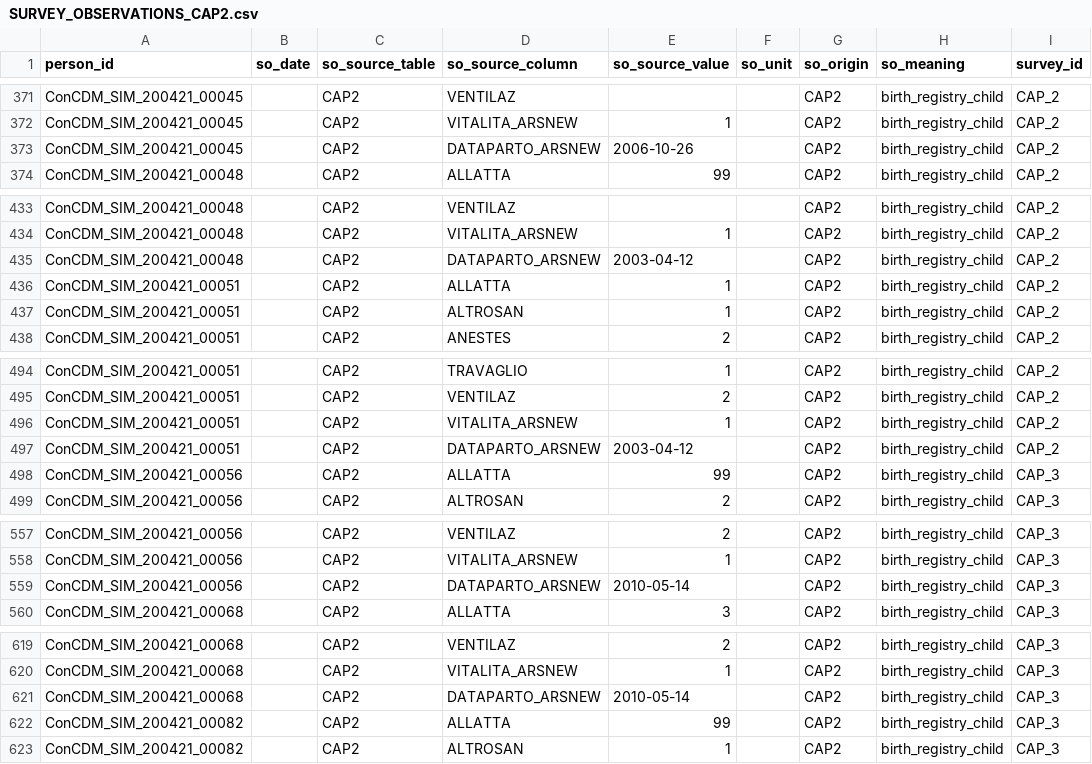
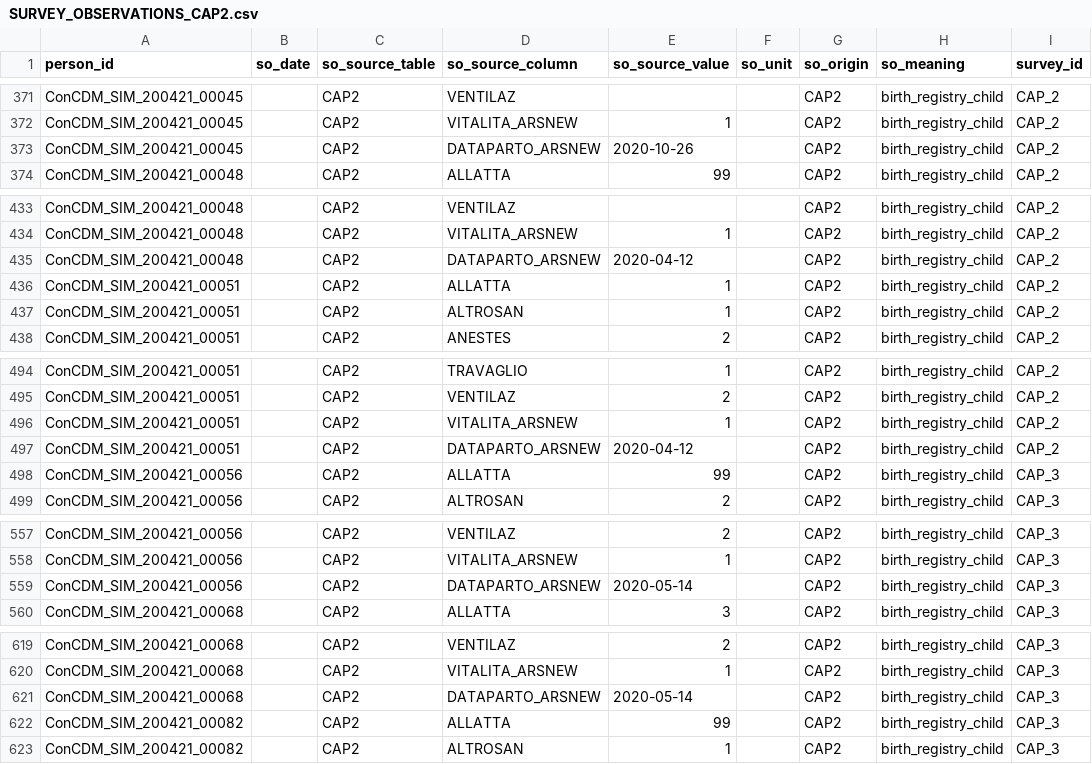
Before and after one commit to ARS-toscana/CONSIGN, a CSV file: i_input/SURVEY_OBSERVATIONS_CAP2.csv, drawn as a sheet; only a part is shown, gaps mark what is left out; the diff covers the shown part only.

```diff
--- a/i_input/SURVEY_OBSERVATIONS_CAP2.csv
+++ b/i_input/SURVEY_OBSERVATIONS_CAP2.csv
@@ -372,3 +372,3 @@ ConCDM_SIM_200421_00045,,CAP2,VENTILAZ,,,CAP2,birth_registry_child,CAP_2
 ConCDM_SIM_200421_00045,,CAP2,VITALITA_ARSNEW,1,,CAP2,birth_registry_child,CAP_2
-ConCDM_SIM_200421_00045,,CAP2,DATAPARTO_ARSNEW,2006-10-26,,CAP2,birth_registry_child,CAP_2
+ConCDM_SIM_200421_00045,,CAP2,DATAPARTO_ARSNEW,2020-10-26,,CAP2,birth_registry_child,CAP_2
 ConCDM_SIM_200421_00048,,CAP2,ALLATTA,99,,CAP2,birth_registry_child,CAP_2
@@ -434,3 +434,3 @@ ConCDM_SIM_200421_00048,,CAP2,VENTILAZ,,,CAP2,birth_registry_child,CAP_2
 ConCDM_SIM_200421_00048,,CAP2,VITALITA_ARSNEW,1,,CAP2,birth_registry_child,CAP_2
-ConCDM_SIM_200421_00048,,CAP2,DATAPARTO_ARSNEW,2003-04-12,,CAP2,birth_registry_child,CAP_2
+ConCDM_SIM_200421_00048,,CAP2,DATAPARTO_ARSNEW,2020-04-12,,CAP2,birth_registry_child,CAP_2
 ConCDM_SIM_200421_00051,,CAP2,ALLATTA,1,,CAP2,birth_registry_child,CAP_2
@@ -496,3 +496,3 @@ ConCDM_SIM_200421_00051,,CAP2,VENTILAZ,2,,CAP2,birth_registry_child,CAP_2
 ConCDM_SIM_200421_00051,,CAP2,VITALITA_ARSNEW,1,,CAP2,birth_registry_child,CAP_2
-ConCDM_SIM_200421_00051,,CAP2,DATAPARTO_ARSNEW,2003-04-12,,CAP2,birth_registry_child,CAP_2
+ConCDM_SIM_200421_00051,,CAP2,DATAPARTO_ARSNEW,2020-04-12,,CAP2,birth_registry_child,CAP_2
 ConCDM_SIM_200421_00056,,CAP2,ALLATTA,99,,CAP2,birth_registry_child,CAP_3
@@ -558,3 +558,3 @@ ConCDM_SIM_200421_00056,,CAP2,VENTILAZ,2,,CAP2,birth_registry_child,CAP_3
 ConCDM_SIM_200421_00056,,CAP2,VITALITA_ARSNEW,1,,CAP2,birth_registry_child,CAP_3
-ConCDM_SIM_200421_00056,,CAP2,DATAPARTO_ARSNEW,2010-05-14,,CAP2,birth_registry_child,CAP_3
+ConCDM_SIM_200421_00056,,CAP2,DATAPARTO_ARSNEW,2020-05-14,,CAP2,birth_registry_child,CAP_3
 ConCDM_SIM_200421_00068,,CAP2,ALLATTA,3,,CAP2,birth_registry_child,CAP_3
@@ -620,3 +620,3 @@ ConCDM_SIM_200421_00068,,CAP2,VENTILAZ,2,,CAP2,birth_registry_child,CAP_3
 ConCDM_SIM_200421_00068,,CAP2,VITALITA_ARSNEW,1,,CAP2,birth_registry_child,CAP_3
-ConCDM_SIM_200421_00068,,CAP2,DATAPARTO_ARSNEW,2010-05-14,,CAP2,birth_registry_child,CAP_3
+ConCDM_SIM_200421_00068,,CAP2,DATAPARTO_ARSNEW,2020-05-14,,CAP2,birth_registry_child,CAP_3
 ConCDM_SIM_200421_00082,,CAP2,ALLATTA,99,,CAP2,birth_registry_child,CAP_3
```
Also changed, not shown: 19 edited cells elsewhere in this file, 39 other files.
